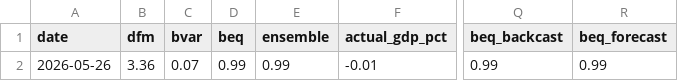
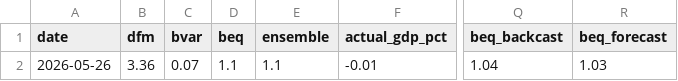
Before and after one commit to pengkodammaya/BM-ECB, a CSV file: docs/daily_log.csv, drawn as a sheet; only a part is shown, gaps mark what is left out; the diff names each change by its address in the sheet, - before the commit and + after, or states it on an @@ line.

```diff
--- a/docs/daily_log.csv
+++ b/docs/daily_log.csv
-D2 (beq): 0.99
+D2 (beq): 1.1
-E2 (ensemble): 0.99
+E2 (ensemble): 1.1
-Q2 (beq_backcast): 0.99
+Q2 (beq_backcast): 1.04
-R2 (beq_forecast): 0.99
+R2 (beq_forecast): 1.03
```
Also changed, not shown: 3 other files.
